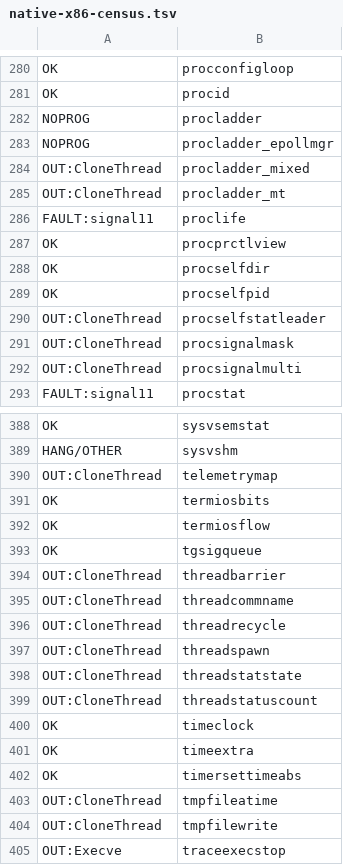
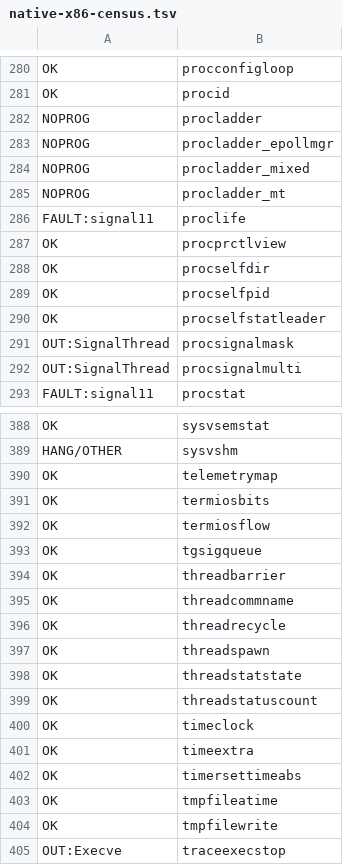
Before and after one commit to carrick-sh/carrick, a TSV file: docs/native-x86-census.tsv, drawn as a sheet; only a part is shown, gaps mark what is left out; the diff covers the shown part only.

```diff
--- a/docs/native-x86-census.tsv
+++ b/docs/native-x86-census.tsv
@@ -283,4 +283,4 @@ NOPROG	procladder
 NOPROG	procladder_epollmgr
-OUT:CloneThread	procladder_mixed
-OUT:CloneThread	procladder_mt
+NOPROG	procladder_mixed
+NOPROG	procladder_mt
 FAULT:signal11	proclife
@@ -289,5 +289,5 @@ OK	procselfdir
 OK	procselfpid
-OUT:CloneThread	procselfstatleader
-OUT:CloneThread	procsignalmask
-OUT:CloneThread	procsignalmulti
+OK	procselfstatleader
+OUT:SignalThread	procsignalmask
+OUT:SignalThread	procsignalmulti
 FAULT:signal11	procstat
@@ -389,3 +389,3 @@ OK	sysvsemstat
 HANG/OTHER	sysvshm
-OUT:CloneThread	telemetrymap
+OK	telemetrymap
 OK	termiosbits
@@ -393,8 +393,8 @@ OK	termiosflow
 OK	tgsigqueue
-OUT:CloneThread	threadbarrier
-OUT:CloneThread	threadcommname
-OUT:CloneThread	threadrecycle
-OUT:CloneThread	threadspawn
-OUT:CloneThread	threadstatstate
-OUT:CloneThread	threadstatuscount
+OK	threadbarrier
+OK	threadcommname
+OK	threadrecycle
+OK	threadspawn
+OK	threadstatstate
+OK	threadstatuscount
 OK	timeclock
@@ -402,4 +402,4 @@ OK	timeextra
 OK	timersettimeabs
-OUT:CloneThread	tmpfileatime
-OUT:CloneThread	tmpfilewrite
+OK	tmpfileatime
+OK	tmpfilewrite
 OUT:Execve	traceexecstop
```
Also changed, not shown: 47 edited cells elsewhere in this file, 1 other file.
